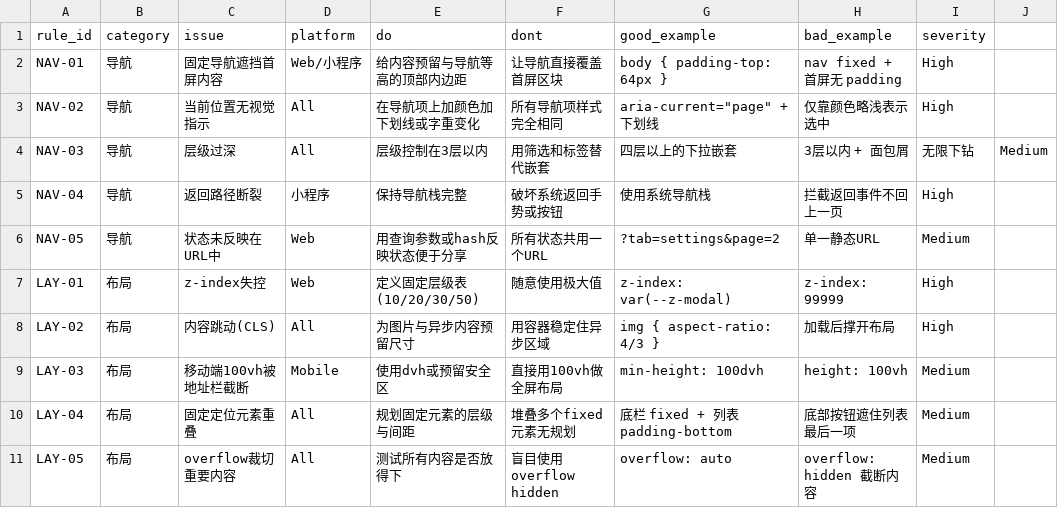
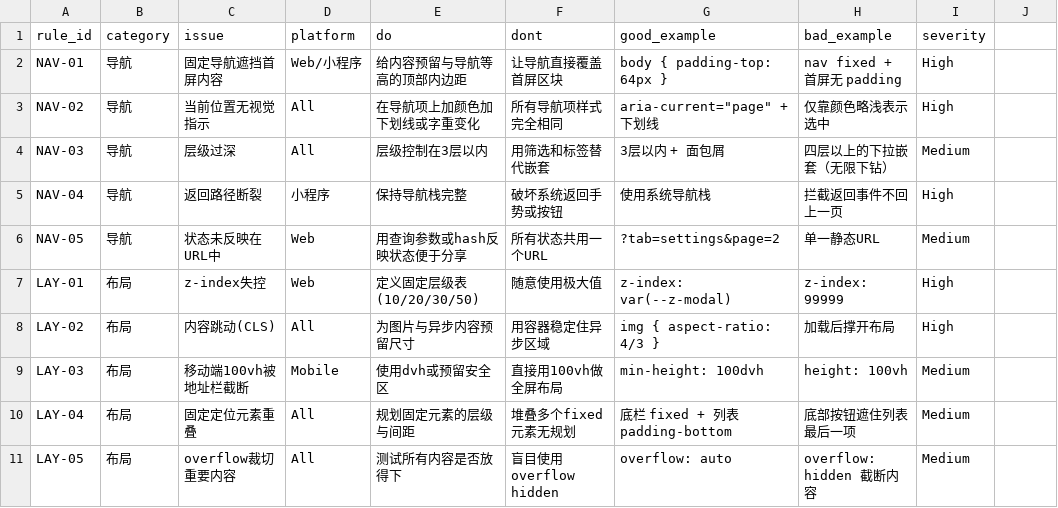
Before and after one commit to xpsmsn/design-iron-rules, a CSV file: data/ux-rules.csv, drawn as a sheet; only a part is shown.

```diff
--- a/data/ux-rules.csv
+++ b/data/ux-rules.csv
@@ -3,3 +3,3 @@ NAV-01,导航,固定导航遮挡首屏内容,Web/小程序,给内容预留与导
 NAV-02,导航,当前位置无视觉指示,All,在导航项上加颜色加下划线或字重变化,所有导航项样式完全相同,aria-current="page" + 下划线,仅靠颜色略浅表示选中,High
-NAV-03,导航,层级过深,All,层级控制在3层以内,用筛选和标签替代嵌套,四层以上的下拉嵌套,3层以内 + 面包屑,无限下钻,Medium
+NAV-03,导航,层级过深,All,层级控制在3层以内,用筛选和标签替代嵌套,3层以内 + 面包屑,四层以上的下拉嵌套（无限下钻）,Medium
 NAV-04,导航,返回路径断裂,小程序,保持导航栈完整,破坏系统返回手势或按钮,使用系统导航栈,拦截返回事件不回上一页,High
```
Also changed, not shown: data/motion-presets.csv, data/palette-presets.csv, 7 other files.
